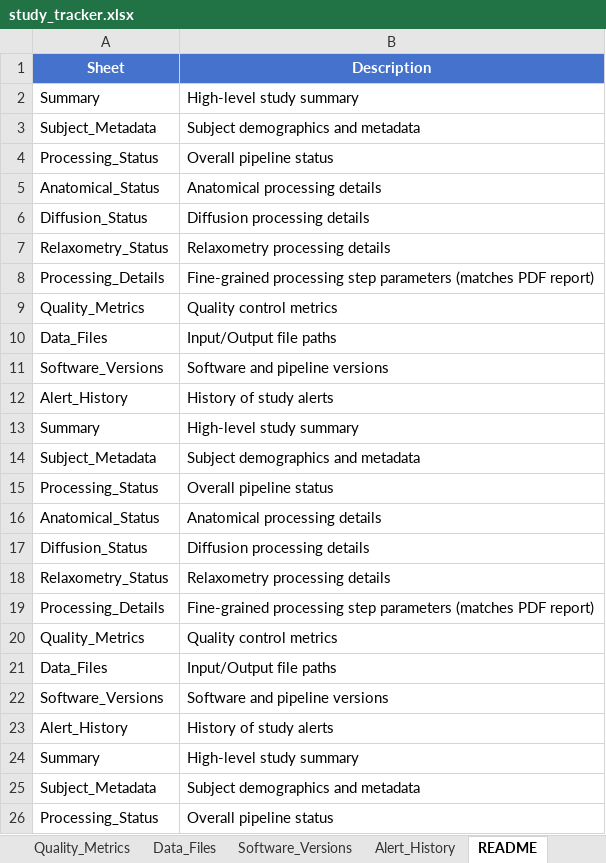
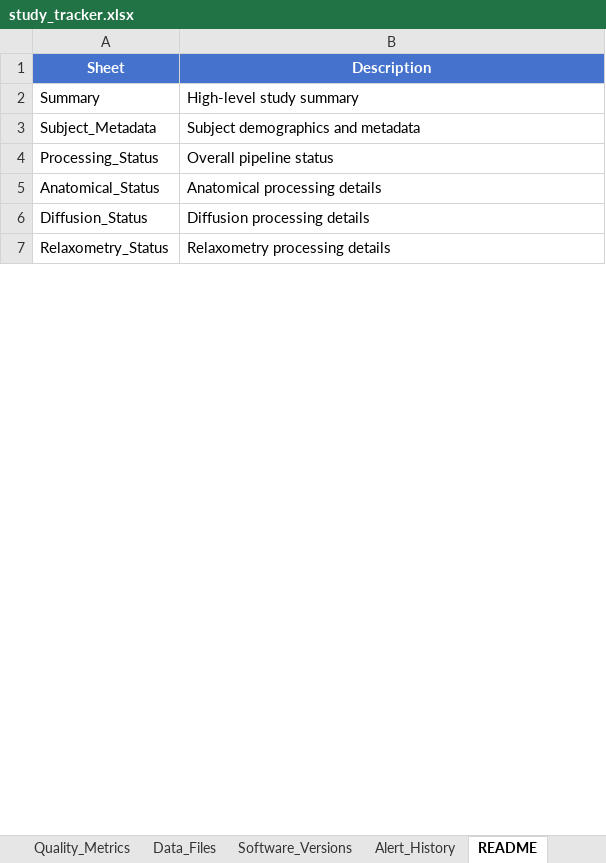
Before and after one commit to Developing-Brain-Imaging-Lab/qmri-neuropipe, an Excel workbook: test_self_healing/study_tracker.xlsx, sheet README, drawn as a sheet; only a part is shown; values as stored, in another font and other column widths than the file's, no borders; removed rows and columns are numbered as before the commit, all else as after; the diff covers the shown part only; the diff names each change by its address in the sheet, - before the commit and + after, or states it on an @@ line.

Commit message:
Study tracker fixes

```diff
--- a/test_self_healing/study_tracker.xlsx (sheet README)
+++ b/test_self_healing/study_tracker.xlsx (sheet README)
-row 8: Processing_Details | Fine-grained processing step parameters (matches PDF report)
-row 9: Quality_Metrics | Quality control metrics
-row 10: Data_Files | Input/Output file paths
-row 11: Software_Versions | Software and pipeline versions
-row 12: Alert_History | History of study alerts
-row 13: Summary | High-level study summary
-row 14: Subject_Metadata | Subject demographics and metadata
-row 15: Processing_Status | Overall pipeline status
-row 16: Anatomical_Status | Anatomical processing details
-row 17: Diffusion_Status | Diffusion processing details
-row 18: Relaxometry_Status | Relaxometry processing details
-row 19: Processing_Details | Fine-grained processing step parameters (matches PDF report)
-row 20: Quality_Metrics | Quality control metrics
-row 21: Data_Files | Input/Output file paths
-row 22: Software_Versions | Software and pipeline versions
-row 23: Alert_History | History of study alerts
-row 24: Summary | High-level study summary
-row 25: Subject_Metadata | Subject demographics and metadata
-row 26: Processing_Status | Overall pipeline status
```
Also changed, not shown: 2 added rows and 15 removed rows elsewhere in this sheet, sheet Volume_Statistics, sheet Anatomical_Status, sheet Subject_Metadata, sheet Processing_Status, sheet Diffusion_Status, other sheet tabs, 10 other files.
